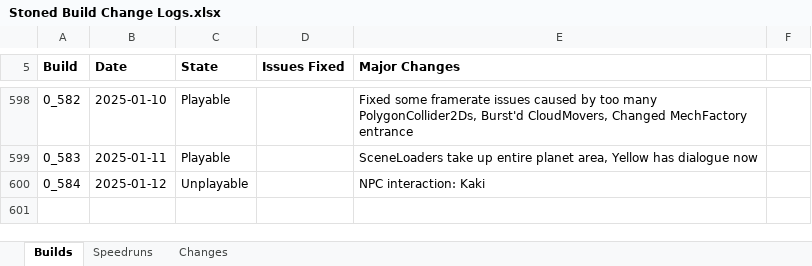
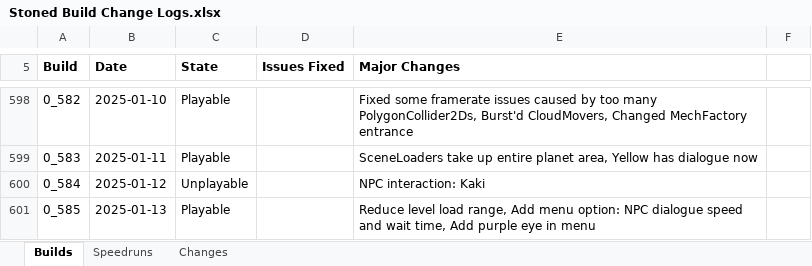
Before and after one commit to shieldgenerator7/Stonicorn, an Excel workbook: Docs/Stoned Build Change Logs.xlsx, sheet Builds, drawn as a sheet; only a part is shown, gaps mark what is left out; values as stored, in another font and other column widths than the file's, no borders; conditional formats not drawn; the diff names each change by its address in the sheet, - before the commit and + after, or states it on an @@ line.

Commit message:
Build 0.585

```diff
--- a/Docs/Stoned Build Change Logs.xlsx (sheet Builds)
+++ b/Docs/Stoned Build Change Logs.xlsx (sheet Builds)
+row 601: 0_585 | 2025-01-13 | Playable |  | Reduce level load range, Add menu option: NPC dialogue speed and wait time, Add purple eye in menu
```
Also changed, not shown: sheet Speedruns, 1 other file.
